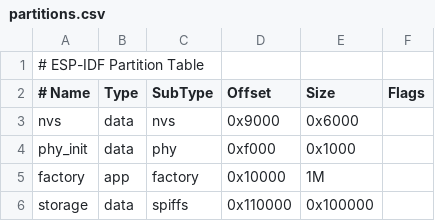
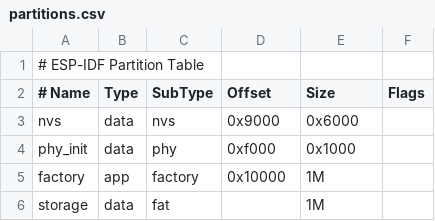
Before and after one commit to nerdboii/CarLift, a CSV file: partitions.csv, drawn as a sheet.

```diff
--- a/partitions.csv
+++ b/partitions.csv
@@ -5,2 +5,2 @@ phy_init, data, phy,     0xf000,  0x1000,
 factory,  app,  factory, 0x10000, 1M,
-storage,  data, spiffs,  0x110000, 0x100000,
+storage,  data, fat,     ,        1M,
```
Also changed, not shown: 27 other files.
